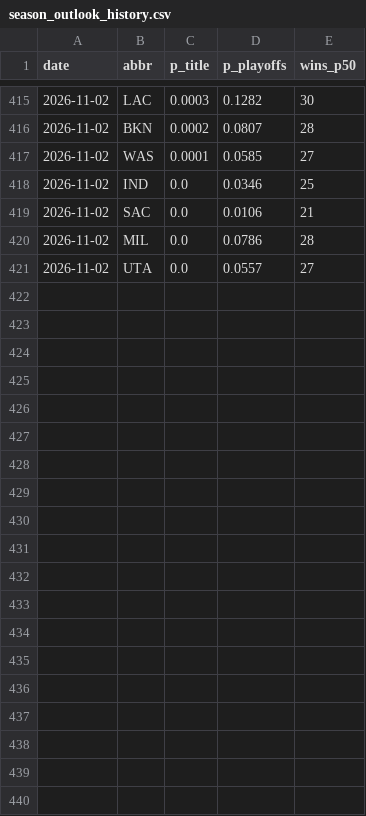
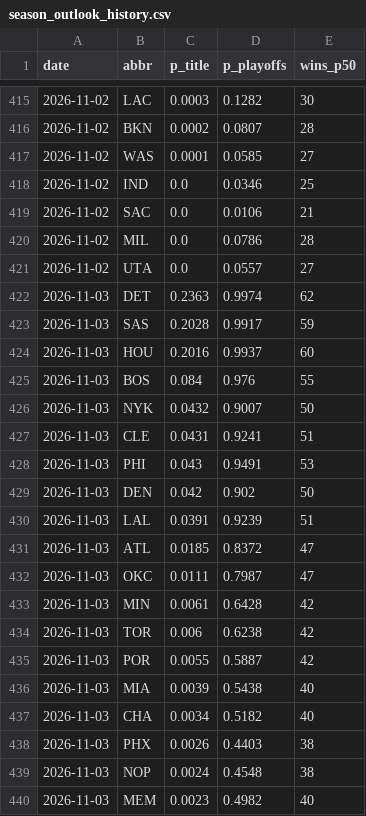
Before and after one commit to Benjamin-Swanson/NBA_Predictor_Model, a CSV file: data/season_outlook_history.csv, drawn as a sheet; only a part is shown, gaps mark what is left out; the diff covers the shown part only; the diff names each change by its address in the sheet, - before the commit and + after, or states it on an @@ line.

```diff
--- a/data/season_outlook_history.csv
+++ b/data/season_outlook_history.csv
+row 422: 2026-11-03 | DET | 0.2363 | 0.9974 | 62
+row 423: 2026-11-03 | SAS | 0.2028 | 0.9917 | 59
+row 424: 2026-11-03 | HOU | 0.2016 | 0.9937 | 60
+row 425: 2026-11-03 | BOS | 0.084 | 0.976 | 55
+row 426: 2026-11-03 | NYK | 0.0432 | 0.9007 | 50
+row 427: 2026-11-03 | CLE | 0.0431 | 0.9241 | 51
+row 428: 2026-11-03 | PHI | 0.043 | 0.9491 | 53
+row 429: 2026-11-03 | DEN | 0.042 | 0.902 | 50
+row 430: 2026-11-03 | LAL | 0.0391 | 0.9239 | 51
+row 431: 2026-11-03 | ATL | 0.0185 | 0.8372 | 47
+row 432: 2026-11-03 | OKC | 0.0111 | 0.7987 | 47
+row 433: 2026-11-03 | MIN | 0.0061 | 0.6428 | 42
+row 434: 2026-11-03 | TOR | 0.006 | 0.6238 | 42
+row 435: 2026-11-03 | POR | 0.0055 | 0.5887 | 42
+row 436: 2026-11-03 | MIA | 0.0039 | 0.5438 | 40
+row 437: 2026-11-03 | CHA | 0.0034 | 0.5182 | 40
+row 438: 2026-11-03 | PHX | 0.0026 | 0.4403 | 38
+row 439: 2026-11-03 | NOP | 0.0024 | 0.4548 | 38
+row 440: 2026-11-03 | MEM | 0.0023 | 0.4982 | 40
```
Also changed, not shown: 11 added rows elsewhere in this file, 5 other files.
